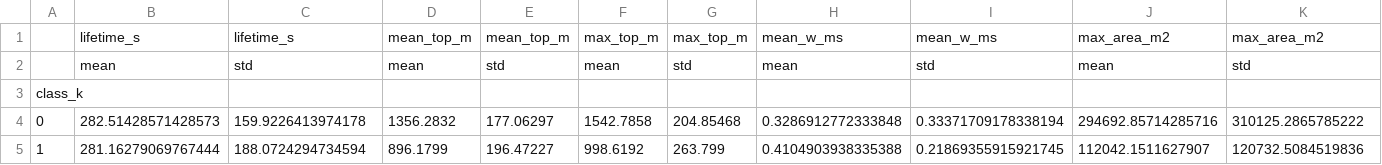
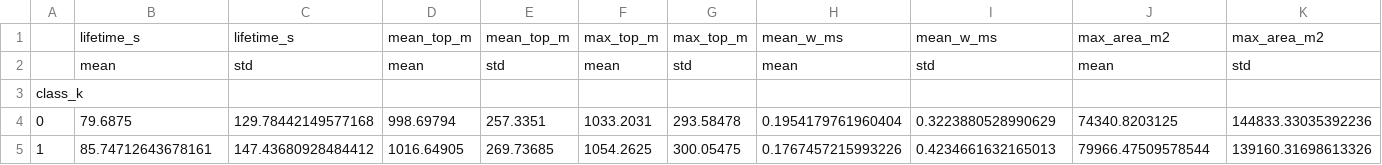
Before and after one commit to jurezgubic/cloud-classes, a CSV file: plots/cluster_physics/cluster_physics_summary.csv, drawn as a sheet; removed rows and columns are numbered as before the commit, all else as after; the diff names each change by its address in the sheet, - before the commit and + after, or states it on an @@ line.

Commit message:
diagnostics + speed up vertical profile for cluster physics

```diff
--- a/plots/cluster_physics/cluster_physics_summary.csv
+++ b/plots/cluster_physics/cluster_physics_summary.csv
-row 4: 0 | 282.51428571428573 | 159.9226413974178 | 1356.2832 | 177.06297 | 1542.7858 | 204.85468 | 0.3286912772333848 | 0.33371709178338194 | 294692.85714285716 | 310125.2865785222
-row 5: 1 | 281.16279069767444 | 188.0724294734594 | 896.1799 | 196.47227 | 998.6192 | 263.799 | 0.4104903938335388 | 0.21869355915921745 | 112042.1511627907 | 120732.5084519836
+row 4: 0 | 79.6875 | 129.78442149577168 | 998.69794 | 257.3351 | 1033.2031 | 293.58478 | 0.1954179761960404 | 0.3223880528990629 | 74340.8203125 | 144833.33035392236
+row 5: 1 | 85.74712643678161 | 147.43680928484412 | 1016.64905 | 269.73685 | 1054.2625 | 300.05475 | 0.1767457215993226 | 0.4234661632165013 | 79966.47509578544 | 139160.31698613326
```
Also changed, not shown: 1 other file.
